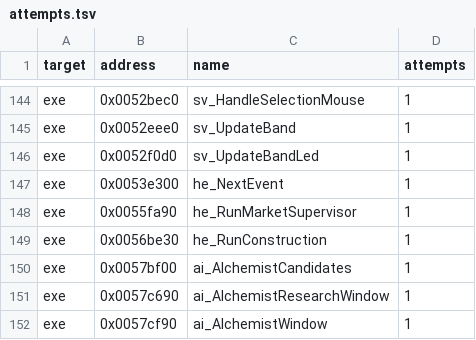
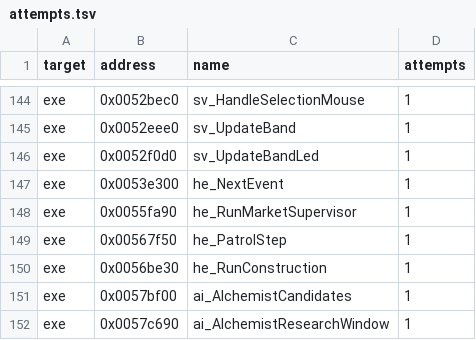
Before and after one commit to guildhaus/reguild, a TSV file: ledger/attempts.tsv, drawn as a sheet; only a part is shown, gaps mark what is left out; the shorter side is filled out with more unchanged rows; the diff names each change by its address in the sheet, - before the commit and + after, or states it on an @@ line.

```diff
--- a/ledger/attempts.tsv
+++ b/ledger/attempts.tsv
+row 149: exe | 0x00567f50 | he_PatrolStep | 1
```
Also changed, not shown: ledger/grades.tsv.
